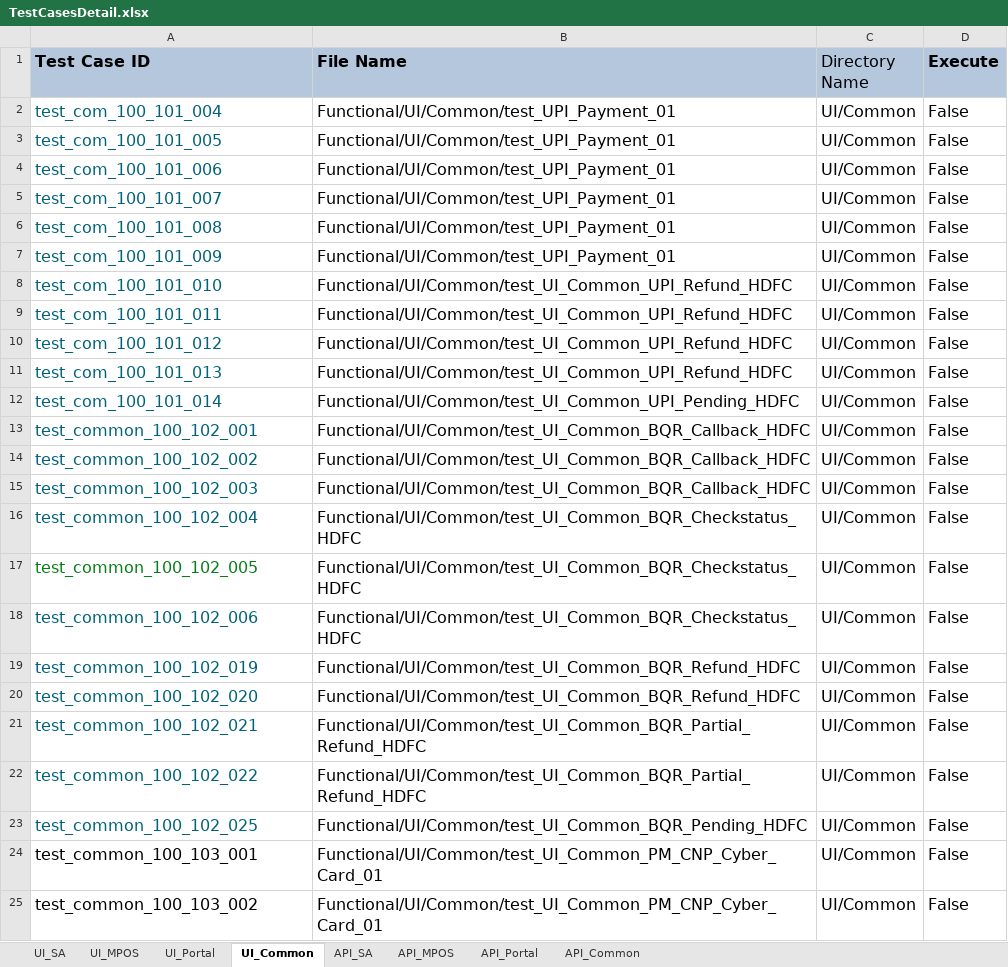
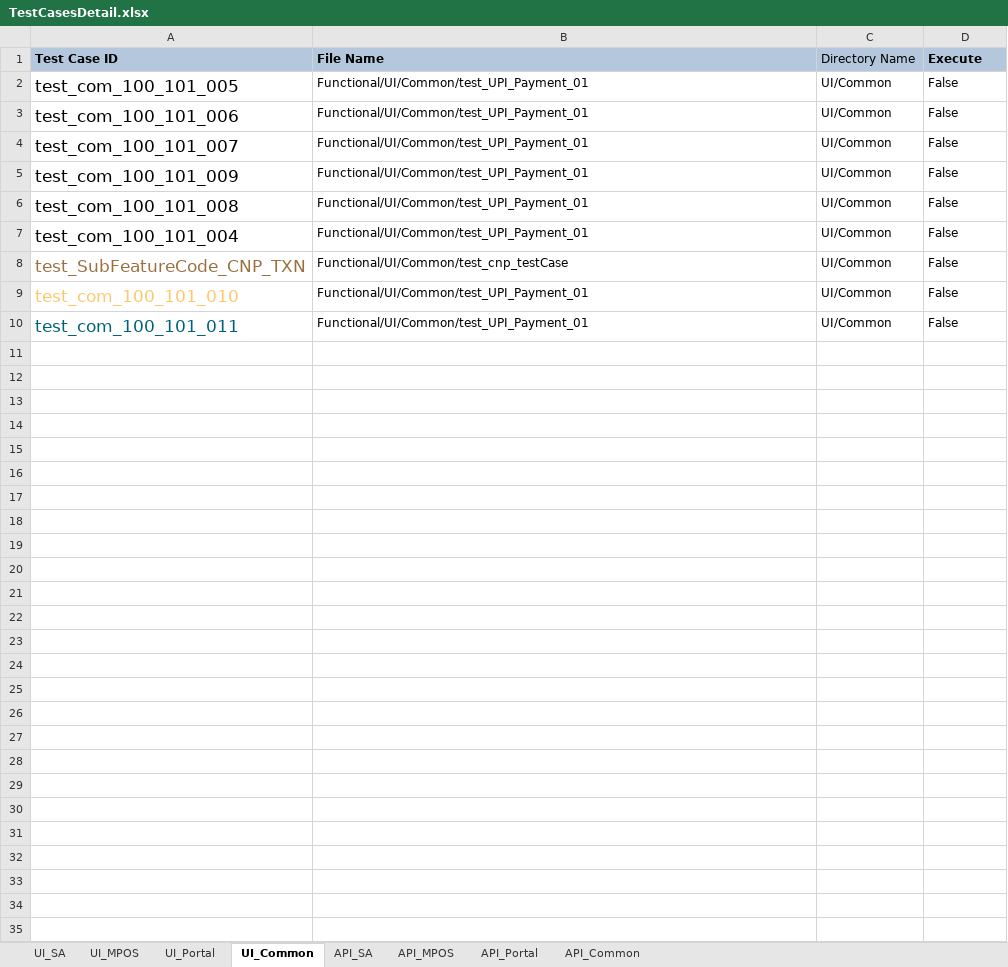
Before and after one commit to tularamsa1/ezeauto-rearch-automation-claude, an Excel workbook: DataProvider/TestCasesDetail.xlsx, sheet UI_Common, drawn as a sheet; only a part is shown; values as stored, in another font and other column widths than the file's, no borders; removed rows and columns are numbered as before the commit, all else as after; the diff covers the shown part only; the diff names each change by its address in the sheet, - before the commit and + after, or states it on an @@ line.

Commit message:
Minor Changes to pretty table code, sample test file and some few changes due to bugs

```diff
--- a/DataProvider/TestCasesDetail.xlsx (sheet UI_Common)
+++ b/DataProvider/TestCasesDetail.xlsx (sheet UI_Common)
@@ A1:D1 text size: smaller @@
-A2:A4 text colour: #00627A
+A2:A4 text colour: black, text size: larger
@@ B2:D4 text size: smaller @@
+row 5: test_com_100_101_009 | Functional/UI/Common/test_UPI_Payment_01 | UI/Common | False
-A6 text colour: #00627A
+A6 text colour: black, text size: larger
@@ B6:D6 text size: smaller @@
@@ row 2 moved to row 7: test_com_100_101_004 @@
-A8 (Test Case ID): test_com_100_101_009
+A8 (Test Case ID): test_SubFeatureCode_CNP_TXN
@@ A8:A10 text size: larger @@
-A8 text colour: #00627A
+A8 text colour: #9B703F
-B8 (File Name): Functional/UI/Common/test_UPI_Payment_01
+B8 (File Name): Functional/UI/Common/test_cnp_testCase
@@ B8:D10 text size: smaller @@
-A9 text colour: #00627A
+A9 text colour: #FFC66D
-B9:B10 (File Name): Functional/UI/Common/test_UI_Common_UPI_Refund_HDFC
+B9:B10 (File Name): Functional/UI/Common/test_UPI_Payment_01
-row 10: test_com_100_101_012 | Functional/UI/Common/test_UI_Common_UPI_Refund_HDFC | UI/Common | False
-row 11: test_com_100_101_013 | Functional/UI/Common/test_UI_Common_UPI_Refund_HDFC | UI/Common | False
-row 12: test_com_100_101_014 | Functional/UI/Common/test_UI_Common_UPI_Pending_HDFC | UI/Common | False
-row 13: test_common_100_102_001 | Functional/UI/Common/test_UI_Common_BQR_Callback_HDFC | UI/Common | False
-row 14: test_common_100_102_002 | Functional/UI/Common/test_UI_Common_BQR_Callback_HDFC | UI/Common | False
-row 15: test_common_100_102_003 | Functional/UI/Common/test_UI_Common_BQR_Callback_HDFC | UI/Common | False
-row 16: test_common_100_102_004 | Functional/UI/Common/test_UI_Common_BQR_Checkstatus_HDFC | UI/Common | False
-row 17: test_common_100_102_005 | Functional/UI/Common/test_UI_Common_BQR_Checkstatus_HDFC | UI/Common | False
-row 18: test_common_100_102_006 | Functional/UI/Common/test_UI_Common_BQR_Checkstatus_HDFC | UI/Common | False
-row 19: test_common_100_102_019 | Functional/UI/Common/test_UI_Common_BQR_Refund_HDFC | UI/Common | False
-row 20: test_common_100_102_020 | Functional/UI/Common/test_UI_Common_BQR_Refund_HDFC | UI/Common | False
-row 21: test_common_100_102_021 | Functional/UI/Common/test_UI_Common_BQR_Partial_Refund_HDFC | UI/Common | False
-row 22: test_common_100_102_022 | Functional/UI/Common/test_UI_Common_BQR_Partial_Refund_HDFC | UI/Common | False
-row 23: test_common_100_102_025 | Functional/UI/Common/test_UI_Common_BQR_Pending_HDFC | UI/Common | False
-row 24: test_common_100_103_001 | Functional/UI/Common/test_UI_Common_PM_CNP_Cyber_Card_01 | UI/Common | False
-row 25: test_common_100_103_002 | Functional/UI/Common/test_UI_Common_PM_CNP_Cyber_Card_01 | UI/Common | False
```
Also changed, not shown: 1 removed row elsewhere in this sheet, sheet UI_SA, 4 other files.
